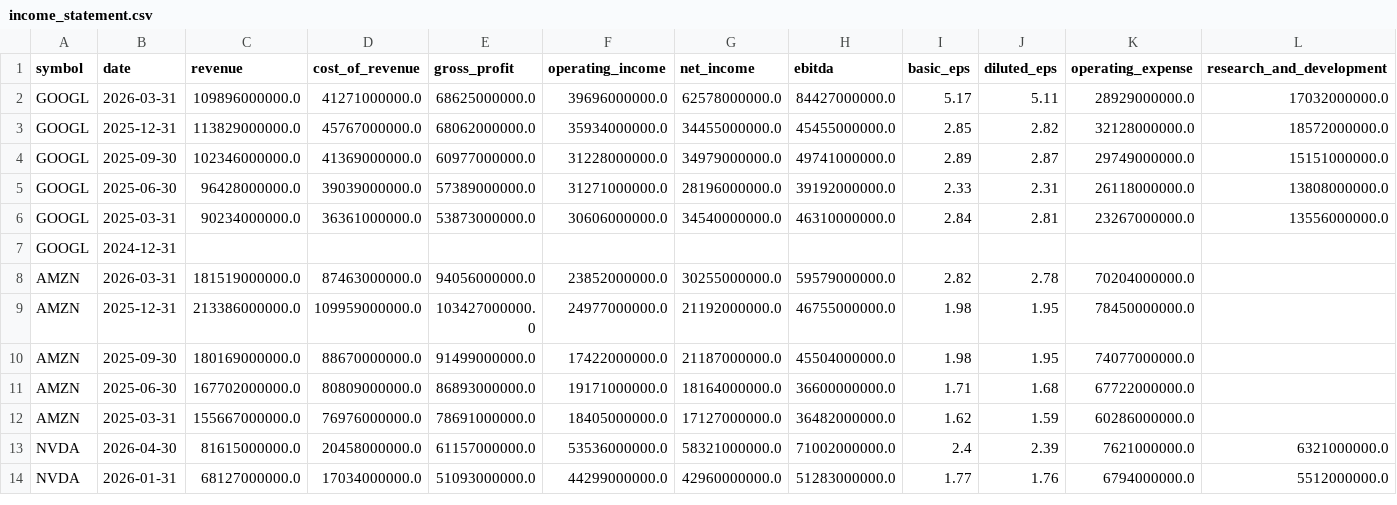
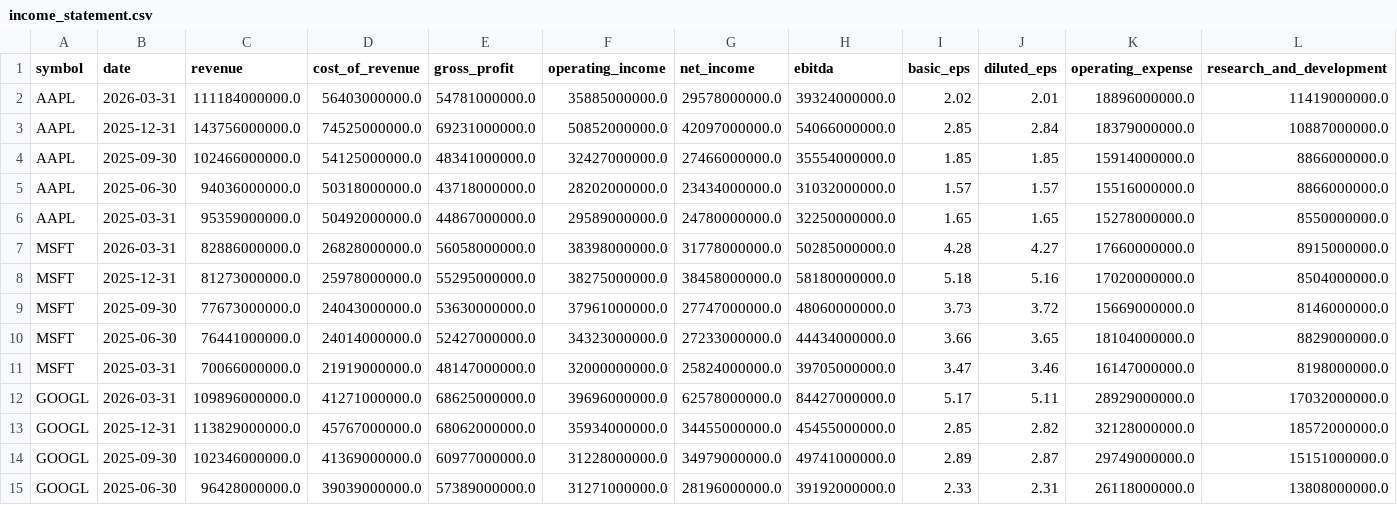
Before and after one commit to altonbot42/magnificent7-dashboard, a CSV file: data/csv/income_statement.csv, drawn as a sheet; only a part is shown; the shorter side is filled out with more unchanged rows; rows hold the shown columns only; the diff names each change by its address in the sheet, - before the commit and + after, or states it on an @@ line.

```diff
--- a/data/csv/income_statement.csv
+++ b/data/csv/income_statement.csv
+row 2: AAPL | 2026-03-31 | 111184000000.0 | 56403000000.0 | 54781000000.0 | 35885000000.0 | 29578000000.0 | 39324000000.0 | 2.02 | 2.01 | 18896000000.0 | 11419000000.0
+row 3: AAPL | 2025-12-31 | 143756000000.0 | 74525000000.0 | 69231000000.0 | 50852000000.0 | 42097000000.0 | 54066000000.0 | 2.85 | 2.84 | 18379000000.0 | 10887000000.0
+row 4: AAPL | 2025-09-30 | 102466000000.0 | 54125000000.0 | 48341000000.0 | 32427000000.0 | 27466000000.0 | 35554000000.0 | 1.85 | 1.85 | 15914000000.0 | 8866000000.0
+row 5: AAPL | 2025-06-30 | 94036000000.0 | 50318000000.0 | 43718000000.0 | 28202000000.0 | 23434000000.0 | 31032000000.0 | 1.57 | 1.57 | 15516000000.0 | 8866000000.0
+row 6: AAPL | 2025-03-31 | 95359000000.0 | 50492000000.0 | 44867000000.0 | 29589000000.0 | 24780000000.0 | 32250000000.0 | 1.65 | 1.65 | 15278000000.0 | 8550000000.0
+row 7: MSFT | 2026-03-31 | 82886000000.0 | 26828000000.0 | 56058000000.0 | 38398000000.0 | 31778000000.0 | 50285000000.0 | 4.28 | 4.27 | 17660000000.0 | 8915000000.0
+row 8: MSFT | 2025-12-31 | 81273000000.0 | 25978000000.0 | 55295000000.0 | 38275000000.0 | 38458000000.0 | 58180000000.0 | 5.18 | 5.16 | 17020000000.0 | 8504000000.0
+row 9: MSFT | 2025-09-30 | 77673000000.0 | 24043000000.0 | 53630000000.0 | 37961000000.0 | 27747000000.0 | 48060000000.0 | 3.73 | 3.72 | 15669000000.0 | 8146000000.0
+row 10: MSFT | 2025-06-30 | 76441000000.0 | 24014000000.0 | 52427000000.0 | 34323000000.0 | 27233000000.0 | 44434000000.0 | 3.66 | 3.65 | 18104000000.0 | 8829000000.0
+row 11: MSFT | 2025-03-31 | 70066000000.0 | 21919000000.0 | 48147000000.0 | 32000000000.0 | 25824000000.0 | 39705000000.0 | 3.47 | 3.46 | 16147000000.0 | 8198000000.0
```
Also changed, not shown: data/csv/balance_sheet.csv, data/csv/ratios.csv.
